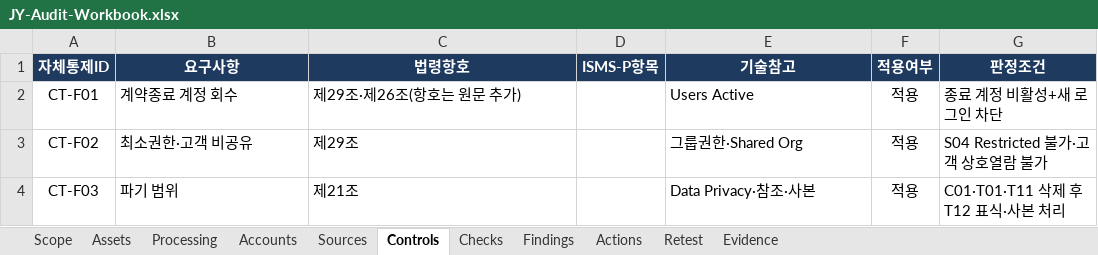
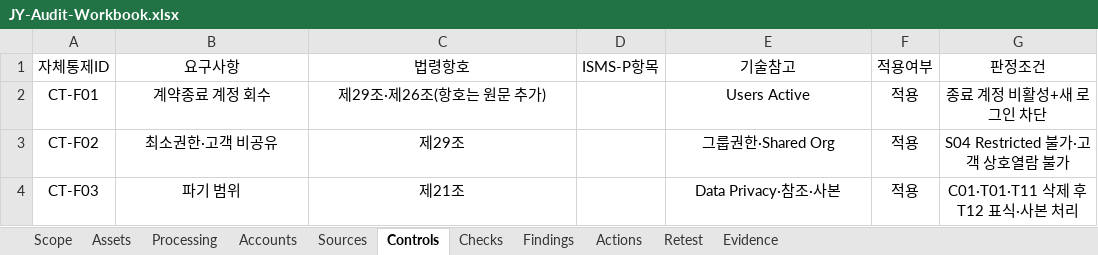
Before and after one commit to jxxnk/JY-Group-Privacy-Audit, an Excel workbook: reports/JY-Audit-Workbook.xlsx, sheet Controls, drawn as a sheet; values as stored, in another font and other column widths than the file's, no borders; table styles not drawn; the diff names each change by its address in the sheet, - before the commit and + after, or states it on an @@ line.

```diff
--- a/reports/JY-Audit-Workbook.xlsx (sheet Controls)
+++ b/reports/JY-Audit-Workbook.xlsx (sheet Controls)
@@ A1:G1 fill: #1E3A5F → none, bold: on → off, text colour: #FFFFFF → black @@
-B2:C4 alignment: left
+B2:C4 alignment: center
-E2:E4 alignment: left
+E2:E4 alignment: center
-G2:G4 alignment: left
+G2:G4 alignment: center
```
Also changed, not shown: sheet Evidence, sheet Checks, sheet Sources, sheet Accounts, sheet Actions, sheet Findings, 4 more sheets.
